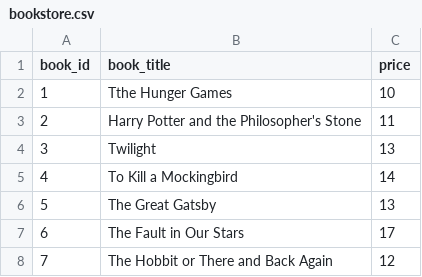
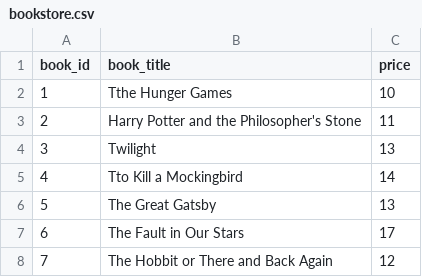
Before and after one commit to guyyaakov1/book-store, a CSV file: bookstore.csv, drawn as a sheet; only a part is shown.

```diff
--- a/bookstore.csv
+++ b/bookstore.csv
@@ -4,3 +4,3 @@ book_id,book_title,price
 3,Twilight,13
-4,To Kill a Mockingbird,14
+4,Tto Kill a Mockingbird,14
 5,The Great Gatsby,13
```
